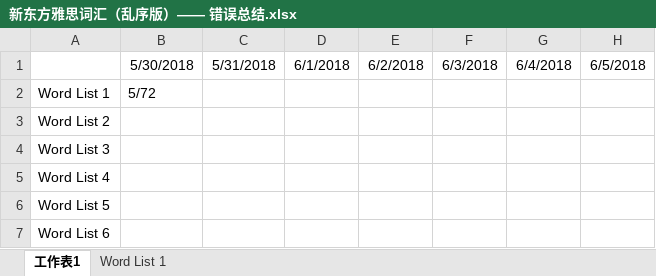
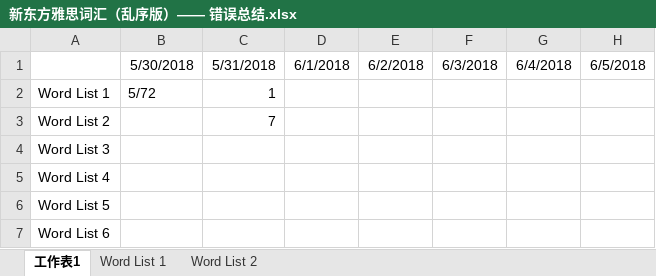
Before and after one commit to lunaShine/IELTS, an Excel workbook: 新东方雅思词汇（乱序版）—— 错误总结.xlsx, sheet 工作表1, drawn as a sheet; only a part is shown; values as stored, in another font and other column widths than the file's, no borders; the diff names each change by its address in the sheet, - before the commit and + after, or states it on an @@ line.

```diff
--- a/新东方雅思词汇（乱序版）—— 错误总结.xlsx (sheet 工作表1)
+++ b/新东方雅思词汇（乱序版）—— 错误总结.xlsx (sheet 工作表1)
+sheet tab: Word List 2
-C2: (empty)
+C2: 1
-C3: (empty)
+C3: 7
```
Also changed, not shown: sheet Word List 1, 1 other file.
